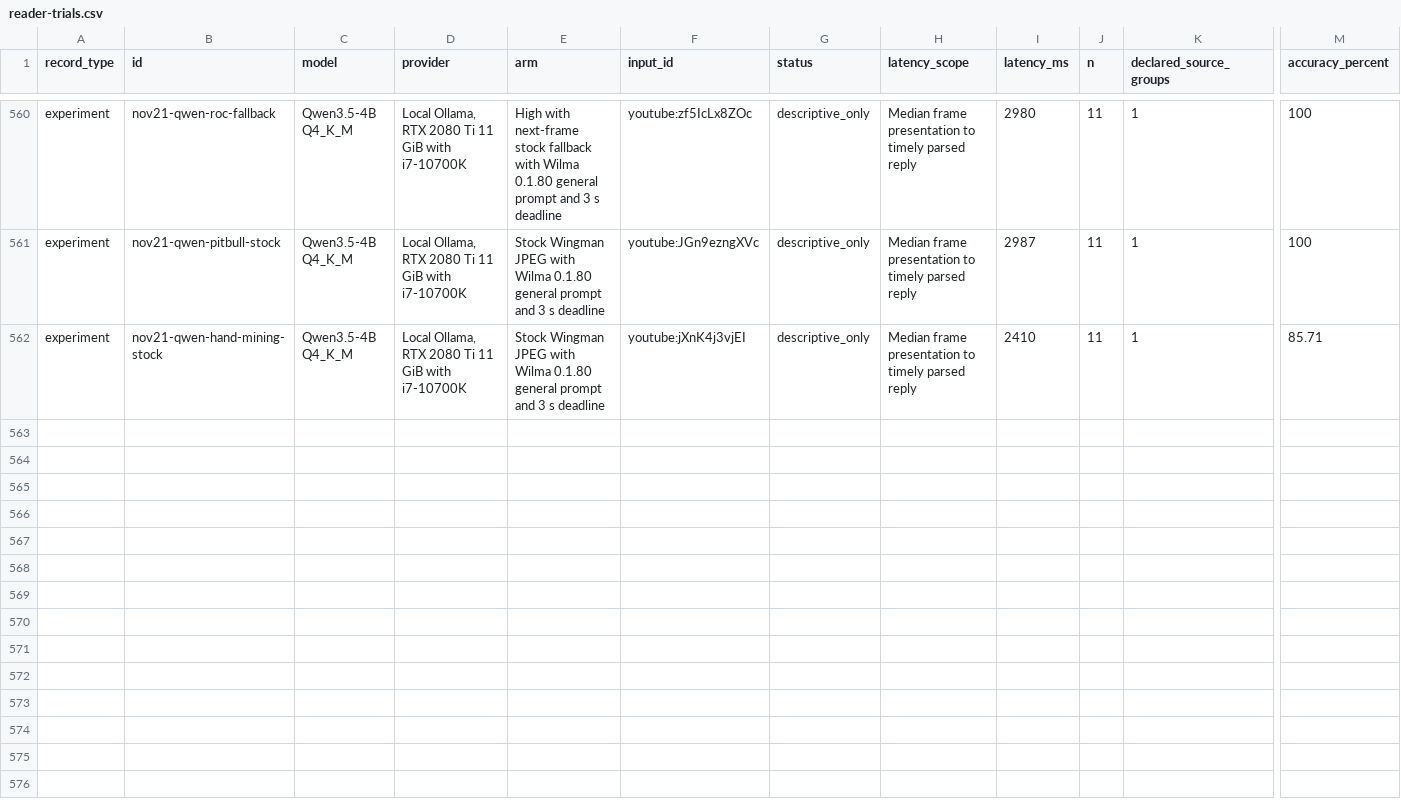
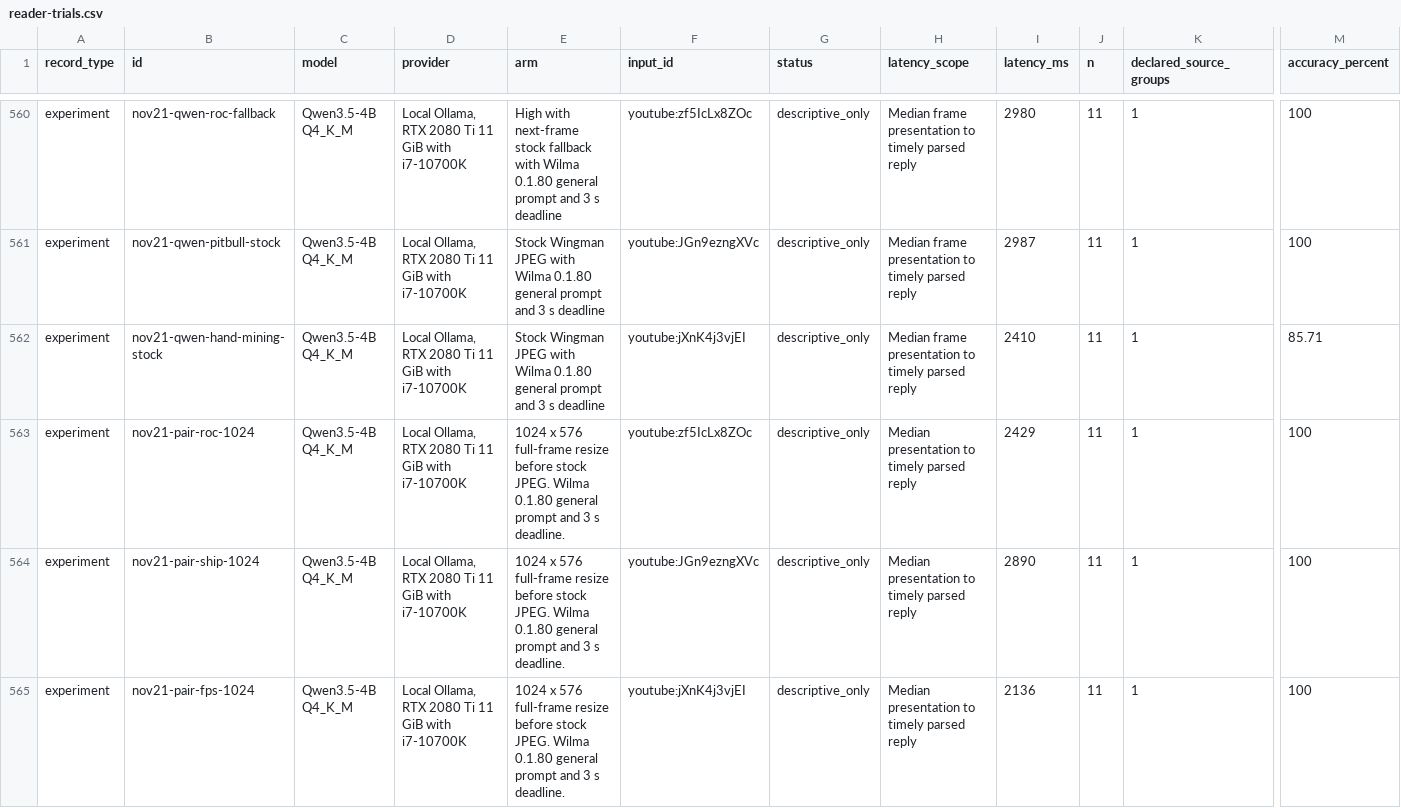
Before and after one commit to Fowlplaychiken/Wailing-Wilma, a CSV file: docs/reader-trials.csv, drawn as a sheet; only a part is shown, gaps mark what is left out; rows hold the shown columns only; the diff covers the shown part only; the diff names each change by its address in the sheet, - before the commit and + after, or states it on an @@ line.

Commit message:
Publish paired local image-size and warning-onset results

```diff
--- a/docs/reader-trials.csv
+++ b/docs/reader-trials.csv
+row 563: experiment | nov21-pair-roc-1024 | Qwen3.5-4B Q4_K_M | Local Ollama, RTX 2080 Ti 11 GiB with i7-10700K | 1024 x 576 full-frame resize before stock JPEG. Wilma 0.1.80 general prompt and 3 s deadline. | youtube:zf5IcLx8ZOc | descriptive_only | Median presentation to timely parsed reply | 2429 | 11 | 1 | 100
+row 564: experiment | nov21-pair-ship-1024 | Qwen3.5-4B Q4_K_M | Local Ollama, RTX 2080 Ti 11 GiB with i7-10700K | 1024 x 576 full-frame resize before stock JPEG. Wilma 0.1.80 general prompt and 3 s deadline. | youtube:JGn9ezngXVc | descriptive_only | Median presentation to timely parsed reply | 2890 | 11 | 1 | 100
+row 565: experiment | nov21-pair-fps-1024 | Qwen3.5-4B Q4_K_M | Local Ollama, RTX 2080 Ti 11 GiB with i7-10700K | 1024 x 576 full-frame resize before stock JPEG. Wilma 0.1.80 general prompt and 3 s deadline. | youtube:jXnK4j3vjEI | descriptive_only | Median presentation to timely parsed reply | 2136 | 11 | 1 | 100
```
Also changed, not shown: 2 added rows elsewhere in this file, 1 other file.
